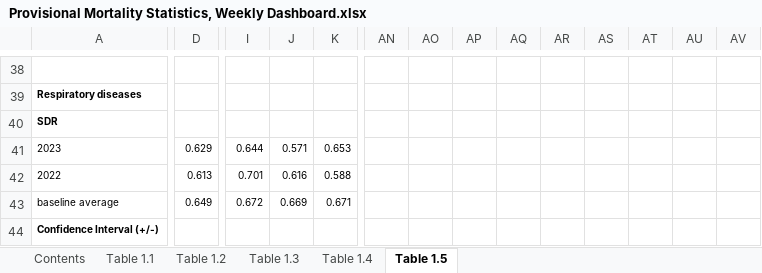
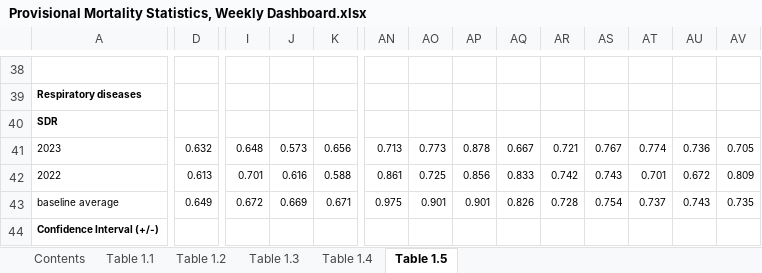
Before and after one commit to Mike-Honey/covid-19-au-vaccinations, an Excel workbook: Provisional Mortality Statistics, Weekly Dashboard.xlsx, sheet Table 1.5, drawn as a sheet; only a part is shown, gaps mark what is left out; values as stored, in another font and other column widths than the file's, no borders; charts and pictures not drawn; the diff covers the shown part only; the diff names each change by its address in the sheet, - before the commit and + after, or states it on an @@ line.

```diff
--- a/Provisional Mortality Statistics, Weekly Dashboard.xlsx (sheet Table 1.5)
+++ b/Provisional Mortality Statistics, Weekly Dashboard.xlsx (sheet Table 1.5)
-D41: 0.629
+D41: 0.632
-I41: 0.644
+I41: 0.648
-J41: 0.571
+J41: 0.573
-K41: 0.653
+K41: 0.656
-AN41: (empty)
+AN41: 0.713
-AO41: (empty)
+AO41: 0.773
-AP41: (empty)
+AP41: 0.878
-AQ41: (empty)
+AQ41: 0.667
-AR41: (empty)
+AR41: 0.721
-AS41: (empty)
+AS41: 0.767
-AT41: (empty)
+AT41: 0.774
-AU41: (empty)
+AU41: 0.736
-AV41: (empty)
+AV41: 0.705
-AN42: (empty)
+AN42: 0.861
-AO42: (empty)
+AO42: 0.725
-AP42: (empty)
+AP42: 0.856
-AQ42: (empty)
+AQ42: 0.833
-AR42: (empty)
+AR42: 0.742
-AS42: (empty)
+AS42: 0.743
-AT42: (empty)
+AT42: 0.701
-AU42: (empty)
+AU42: 0.672
-AV42: (empty)
+AV42: 0.809
-AN43: (empty)
+AN43: 0.975
-AO43: (empty)
+AO43: 0.901
-AP43: (empty)
+AP43: 0.901
-AQ43: (empty)
+AQ43: 0.826
-AR43: (empty)
+AR43: 0.728
-AS43: (empty)
+AS43: 0.754
-AT43: (empty)
+AT43: 0.737
-AU43: (empty)
+AU43: 0.743
-AV43: (empty)
+AV43: 0.735
```
Also changed, not shown: 1 added row, 1 removed row and 765 edited cells elsewhere in this sheet, sheet Table 1.1, sheet Table 1.3, sheet Table 1.2, sheet Table 1.4, sheet Contents.
